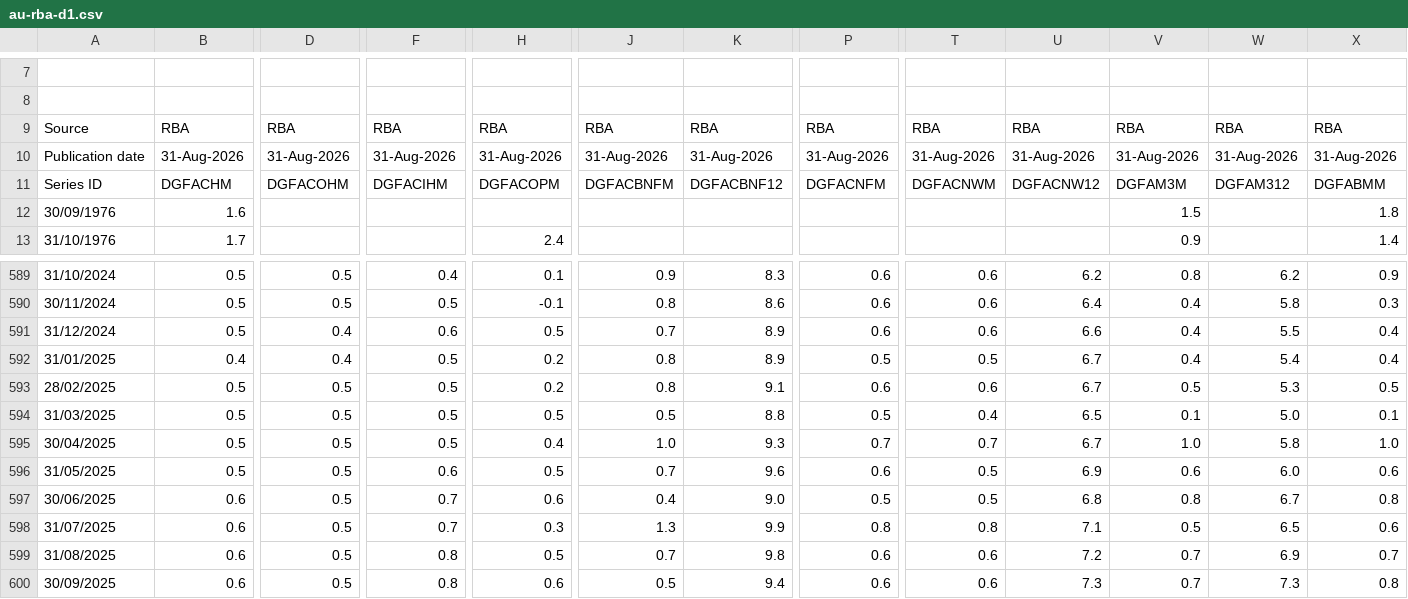
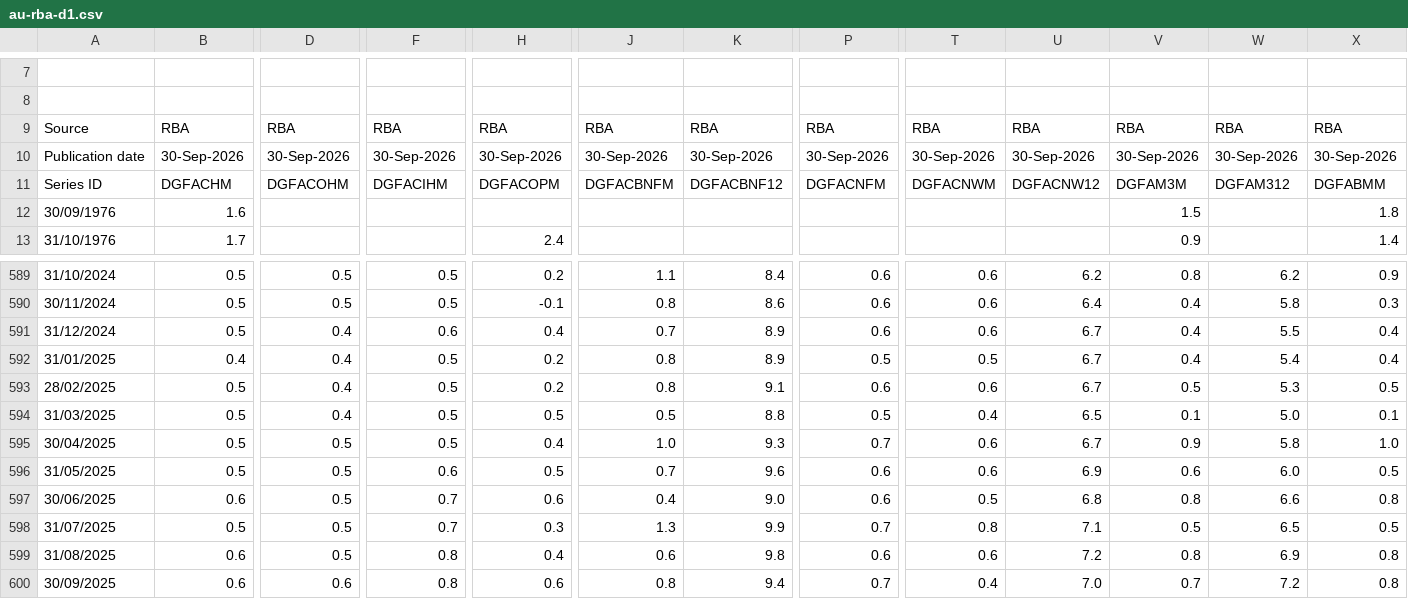
Before and after one commit to Garrincha077/NUEVO, a CSV file: research/global-money-v2/latest/raw/au-rba-d1.csv, drawn as a sheet; only a part is shown, gaps mark what is left out; the diff covers the shown part only; the diff names each change by its address in the sheet, - before the commit and + after, or states it on an @@ line.

```diff
--- a/research/global-money-v2/latest/raw/au-rba-d1.csv
+++ b/research/global-money-v2/latest/raw/au-rba-d1.csv
-B10: 31-Aug-2026
+B10: 30-Sep-2026
-D10: 31-Aug-2026
+D10: 30-Sep-2026
-F10: 31-Aug-2026
+F10: 30-Sep-2026
-H10: 31-Aug-2026
+H10: 30-Sep-2026
-J10: 31-Aug-2026
+J10: 30-Sep-2026
-K10: 31-Aug-2026
+K10: 30-Sep-2026
-P10: 31-Aug-2026
+P10: 30-Sep-2026
-T10: 31-Aug-2026
+T10: 30-Sep-2026
-U10: 31-Aug-2026
+U10: 30-Sep-2026
-V10: 31-Aug-2026
+V10: 30-Sep-2026
-W10: 31-Aug-2026
+W10: 30-Sep-2026
-X10: 31-Aug-2026
+X10: 30-Sep-2026
-F589: 0.4
+F589: 0.5
-H589: 0.1
+H589: 0.2
-J589: 0.9
+J589: 1.1
-K589: 8.3
+K589: 8.4
-H591: 0.5
+H591: 0.4
-U591: 6.6
+U591: 6.7
-D593:D594: 0.5
+D593:D594: 0.4
-T595: 0.7
+T595: 0.6
-V595: 1.0
+V595: 0.9
-T596: 0.5
+T596: 0.6
-X596: 0.6
+X596: 0.5
-P597: 0.5
+P597: 0.6
-W597: 6.7
+W597: 6.6
-B598: 0.6
+B598: 0.5
-P598: 0.8
+P598: 0.7
-X598: 0.6
+X598: 0.5
-H599: 0.5
+H599: 0.4
-J599: 0.7
+J599: 0.6
-V599: 0.7
+V599: 0.8
-X599: 0.7
+X599: 0.8
-D600: 0.5
+D600: 0.6
-J600: 0.5
+J600: 0.8
-P600: 0.6
+P600: 0.7
-T600: 0.6
+T600: 0.4
-U600: 7.3
+U600: 7.0
-W600: 7.3
+W600: 7.2
```
Also changed, not shown: 1 added row and 140 edited cells elsewhere in this file, research/global-money-v2/latest/global_money_v2.csv, research/global-money-v2/latest/raw/au-rba-d3.csv, 8 other files.
